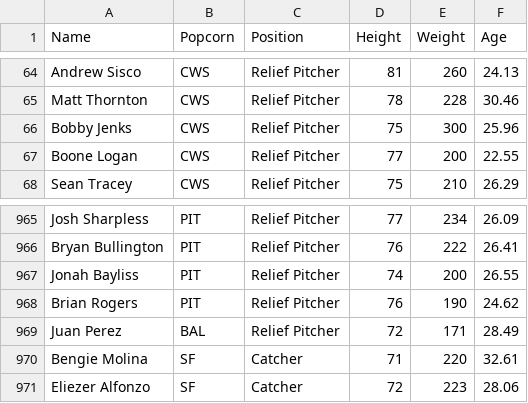
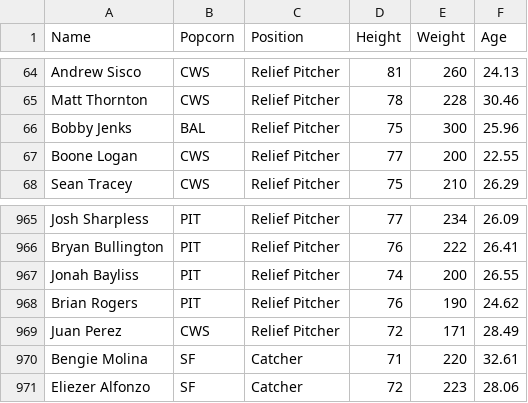
Before and after one commit to AnthonyTIrwin/BaseballTeamUpdater, a CSV file: BaseballTeamUpdater/mlb_players.csv, drawn as a sheet; only a part is shown, gaps mark what is left out.

```diff
--- a/BaseballTeamUpdater/mlb_players.csv
+++ b/BaseballTeamUpdater/mlb_players.csv
@@ -65,3 +65,3 @@ Andrew Sisco,CWS,Relief Pitcher,81,260,24.13
 Matt Thornton,CWS,Relief Pitcher,78,228,30.46
-Bobby Jenks,CWS,Relief Pitcher,75,300,25.96
+Bobby Jenks,BAL,Relief Pitcher,75,300,25.96
 Boone Logan,CWS,Relief Pitcher,77,200,22.55
@@ -968,3 +968,3 @@ Jonah Bayliss,PIT,Relief Pitcher,74,200,26.55
 Brian Rogers,PIT,Relief Pitcher,76,190,24.62
-Juan Perez,BAL,Relief Pitcher,72,171,28.49
+Juan Perez,CWS,Relief Pitcher,72,171,28.49
 Bengie Molina,SF,Catcher,71,220,32.61
```
Also changed, not shown: 2 other files.
